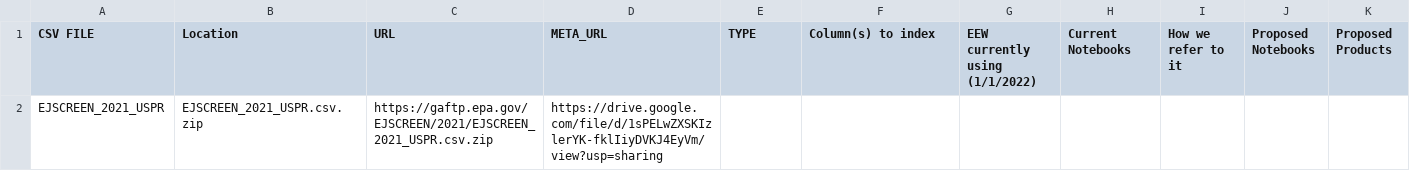
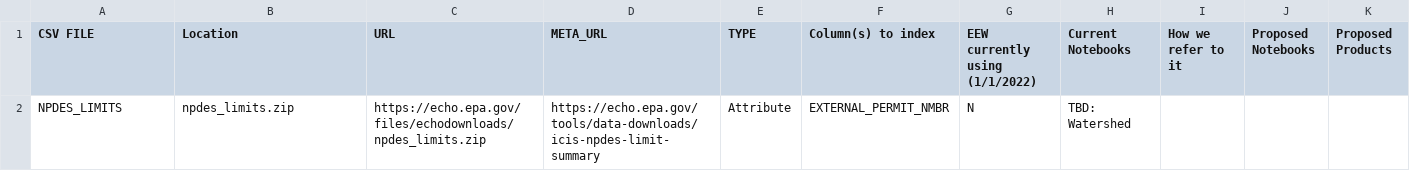
Before and after one commit to edgi-govdata-archiving/ECHOEPA-to-SQL, a CSV file: files.csv, drawn as a sheet; only a part is shown; removed rows and columns are numbered as before the commit, all else as after; rows hold the shown columns only; the diff names each change by its address in the sheet, - before the commit and + after, or states it on an @@ line.

Commit message:
working NPDES_LIMITS in schema.psql

```diff
--- a/files.csv
+++ b/files.csv
-row 2: EJSCREEN_2021_USPR | EJSCREEN_2021_USPR.csv.zip | https://gaftp.epa.gov/EJSCREEN/2021/EJSCREEN_2021_USPR.csv.zip | https://drive.google.com/file/d/1sPELwZXSKIzlerYK-fklIiyDVKJ4EyVm/view?usp=sharing
+row 2: NPDES_LIMITS | npdes_limits.zip | https://echo.epa.gov/files/echodownloads/npdes_limits.zip | https://echo.epa.gov/tools/data-downloads/icis-npdes-limit-summary | Attribute | EXTERNAL_PERMIT_NMBR | N | TBD: Watershed
```
Also changed, not shown: 22 other files.
